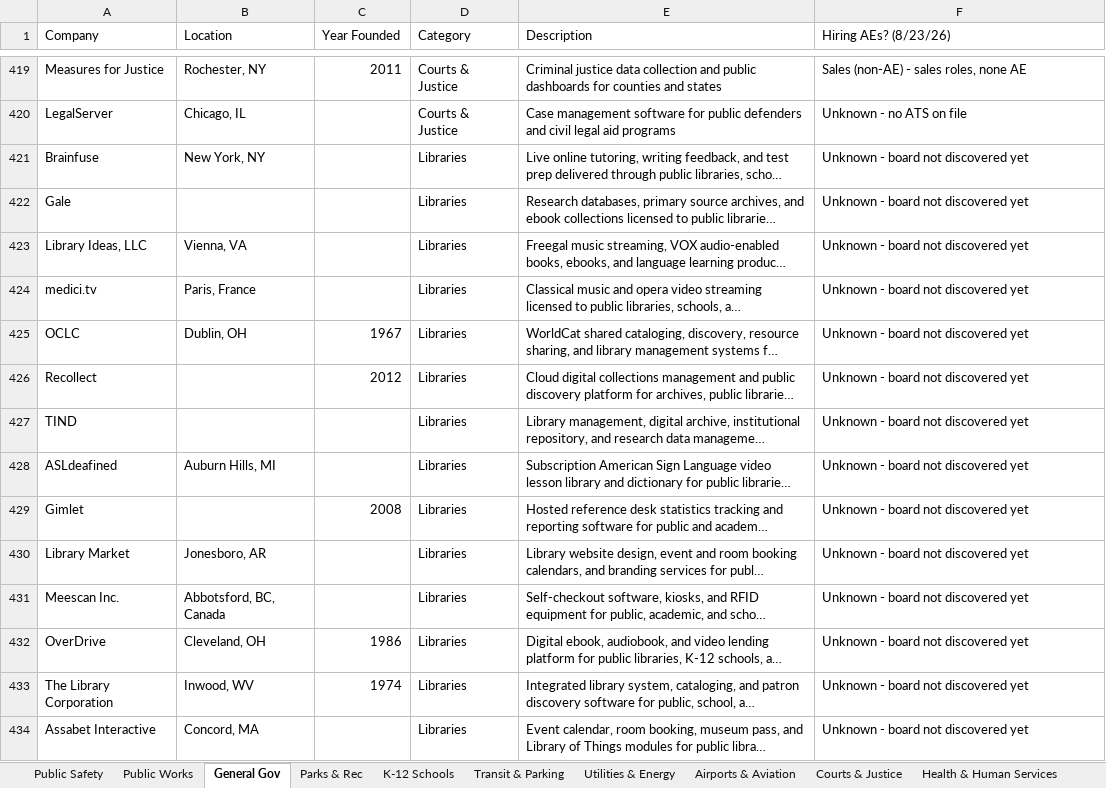
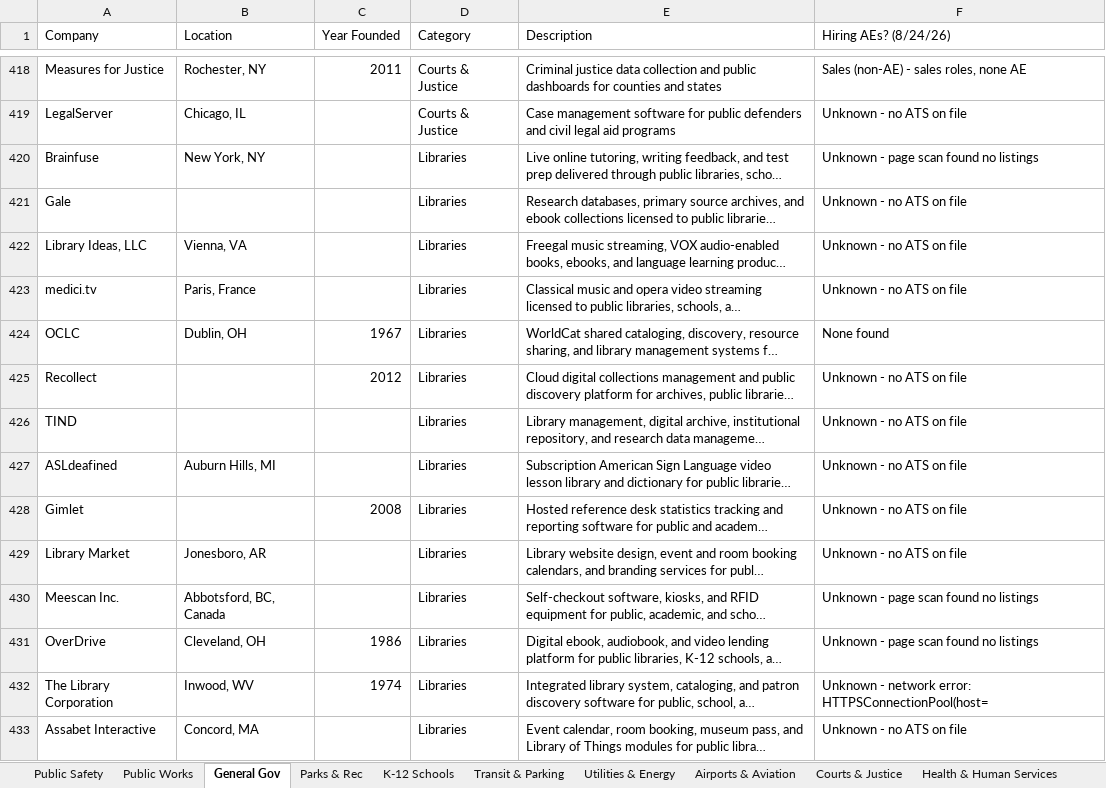
Before and after one commit to westjw/govtech-dock, an Excel workbook: exports/GovTech_Company_Tracker.xlsx, sheet General Gov, drawn as a sheet; only a part is shown, gaps mark what is left out; long unchanged cells end in …; values as stored, in another font and other column widths than the file's, no cell formats; addresses are those after the commit; the diff covers the shown part only; the diff names each change by its address in the sheet, - before the commit and + after, or states it on an @@ line.

```diff
--- a/exports/GovTech_Company_Tracker.xlsx (sheet General Gov)
+++ b/exports/GovTech_Company_Tracker.xlsx (sheet General Gov)
-F1: Hiring AEs? (8/23/26)
+F1: Hiring AEs? (8/24/26)
-F420 (Hiring AEs? (8/24/26)): Unknown - board not discovered yet
+F420 (Hiring AEs? (8/24/26)): Unknown - page scan found no listings
-F421:F423 (Hiring AEs? (8/24/26)): Unknown - board not discovered yet
+F421:F423 (Hiring AEs? (8/24/26)): Unknown - no ATS on file
-F424 (Hiring AEs? (8/24/26)): Unknown - board not discovered yet
+F424 (Hiring AEs? (8/24/26)): None found
-F425:F429 (Hiring AEs? (8/24/26)): Unknown - board not discovered yet
+F425:F429 (Hiring AEs? (8/24/26)): Unknown - no ATS on file
-F430:F431 (Hiring AEs? (8/24/26)): Unknown - board not discovered yet
+F430:F431 (Hiring AEs? (8/24/26)): Unknown - page scan found no listings
-F432 (Hiring AEs? (8/24/26)): Unknown - board not discovered yet
+F432 (Hiring AEs? (8/24/26)): Unknown - network error: HTTPSConnectionPool(host=
-F433 (Hiring AEs? (8/24/26)): Unknown - board not discovered yet
+F433 (Hiring AEs? (8/24/26)): Unknown - no ATS on file
```
Also changed, not shown: 1 removed row and 100 edited cells elsewhere in this sheet, sheet Higher Education, sheet Health & Human Services, sheet K-12 Schools, sheet Public Works, sheet Utilities & Energy, sheet Courts & Justice, 5 more sheets, cell formats.
